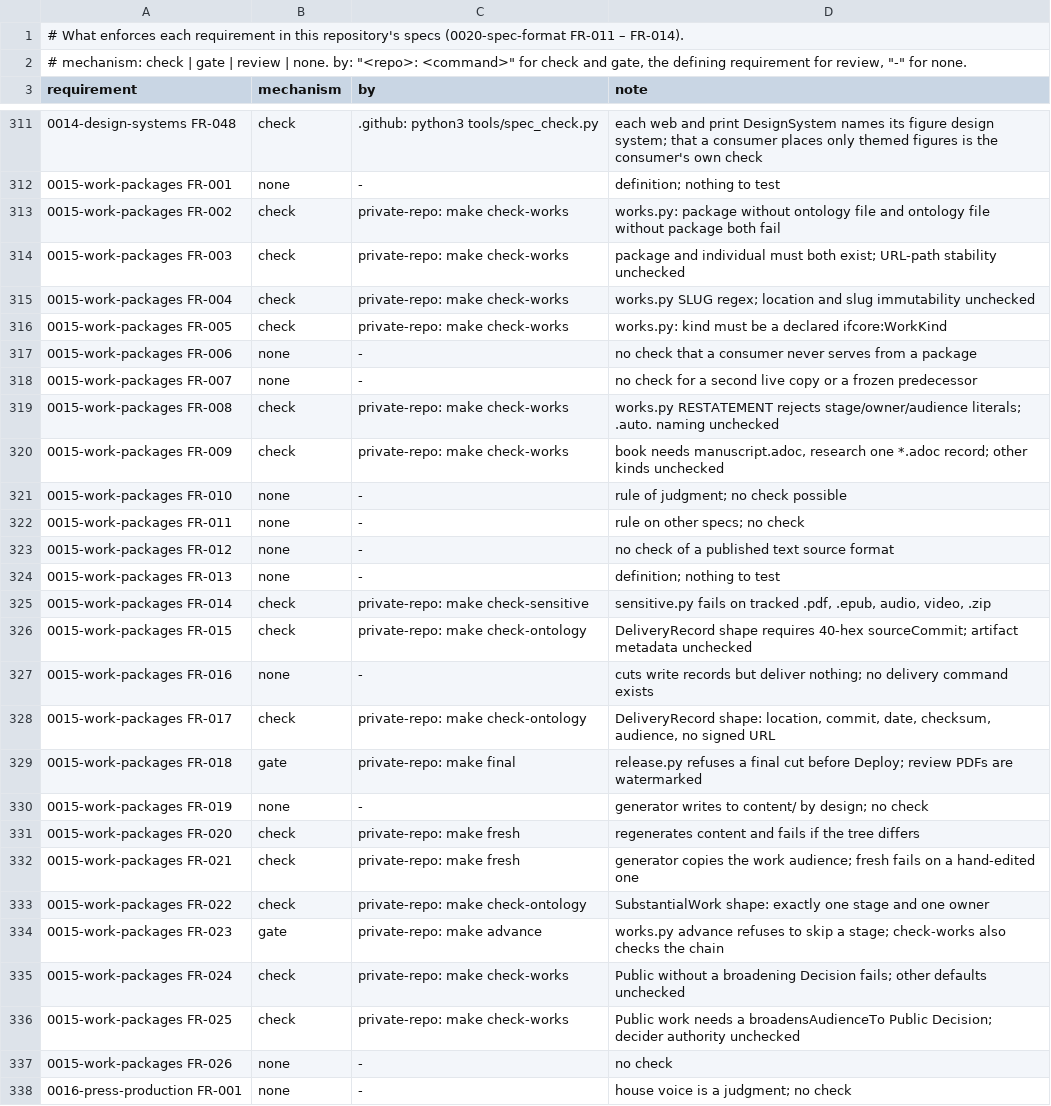
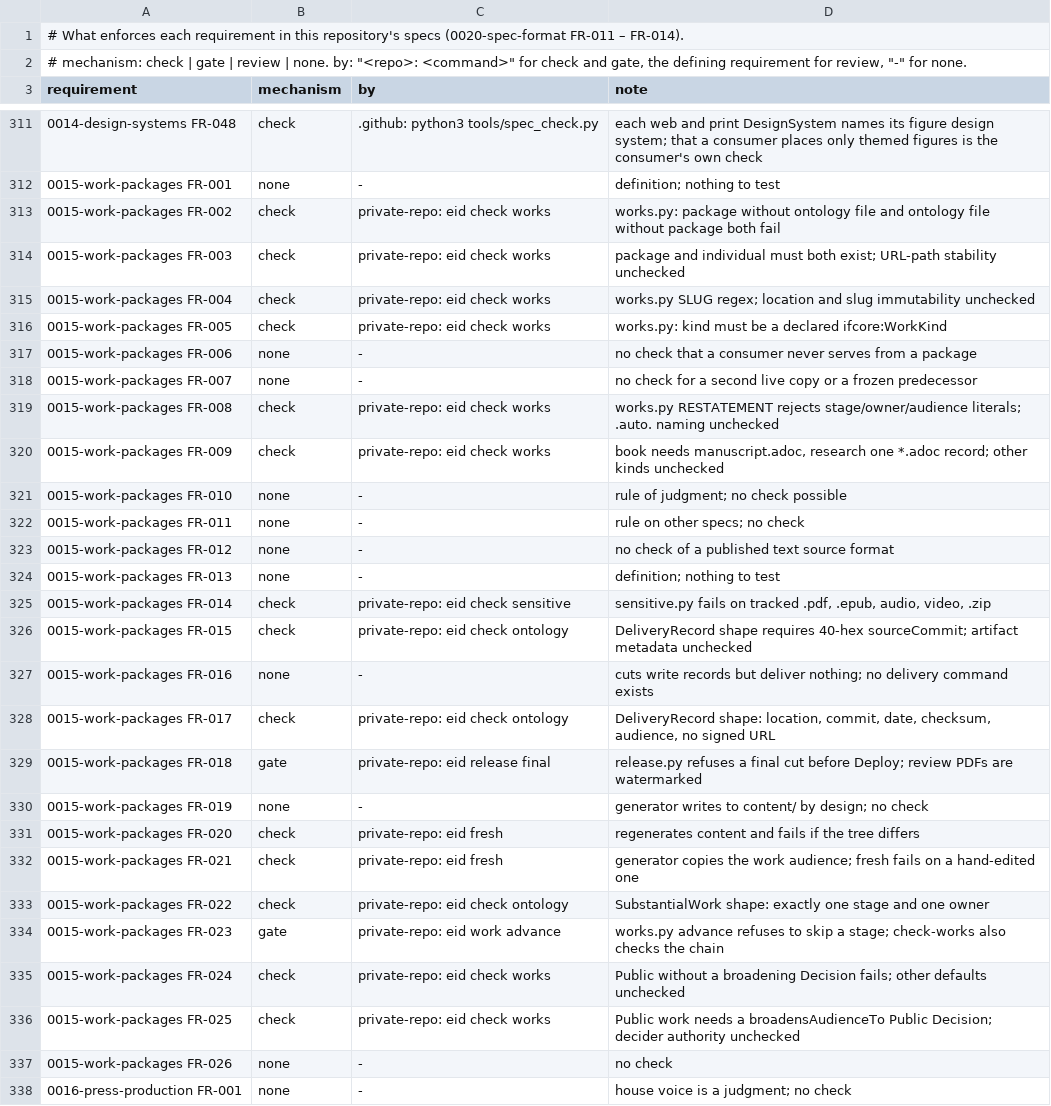
Before and after one commit to intellectual-frontiers/.github, a TSV file: spec-kit/enforcement.tsv, drawn as a sheet; only a part is shown, gaps mark what is left out; the diff covers the shown part only.

Commit message:
Name the vault's eid commands in the enforcement register
The vault (private-repo) replaced its Makefile with the `eid` command line (private-repo 0006-eid-command-line), so each row that names the vault command enforcing a requirement now names the eid command: `make check-<section>` becomes `eid check <section>`, `make domain-security` becomes `eid domain security`, `make advance` and `make final` become `eid work advance` and `eid release final`, and `make research-check` becomes `eid paper check`.

```diff
--- a/spec-kit/enforcement.tsv
+++ b/spec-kit/enforcement.tsv
@@ -312,10 +312,10 @@ requirement	mechanism	by	note
 0015-work-packages FR-001	none	-	definition; nothing to test
-0015-work-packages FR-002	check	private-repo: make check-works	works.py: package without ontology file and ontology file without package both fail
-0015-work-packages FR-003	check	private-repo: make check-works	package and individual must both exist; URL-path stability unchecked
-0015-work-packages FR-004	check	private-repo: make check-works	works.py SLUG regex; location and slug immutability unchecked
-0015-work-packages FR-005	check	private-repo: make check-works	works.py: kind must be a declared ifcore:WorkKind
+0015-work-packages FR-002	check	private-repo: eid check works	works.py: package without ontology file and ontology file without package both fail
+0015-work-packages FR-003	check	private-repo: eid check works	package and individual must both exist; URL-path stability unchecked
+0015-work-packages FR-004	check	private-repo: eid check works	works.py SLUG regex; location and slug immutability unchecked
+0015-work-packages FR-005	check	private-repo: eid check works	works.py: kind must be a declared ifcore:WorkKind
 0015-work-packages FR-006	none	-	no check that a consumer never serves from a package
 0015-work-packages FR-007	none	-	no check for a second live copy or a frozen predecessor
-0015-work-packages FR-008	check	private-repo: make check-works	works.py RESTATEMENT rejects stage/owner/audience literals; .auto. naming unchecked
-0015-work-packages FR-009	check	private-repo: make check-works	book needs manuscript.adoc, research one *.adoc record; other kinds unchecked
+0015-work-packages FR-008	check	private-repo: eid check works	works.py RESTATEMENT rejects stage/owner/audience literals; .auto. naming unchecked
+0015-work-packages FR-009	check	private-repo: eid check works	book needs manuscript.adoc, research one *.adoc record; other kinds unchecked
 0015-work-packages FR-010	none	-	rule of judgment; no check possible
@@ -324,14 +324,14 @@ requirement	mechanism	by	note
 0015-work-packages FR-013	none	-	definition; nothing to test
-0015-work-packages FR-014	check	private-repo: make check-sensitive	sensitive.py fails on tracked .pdf, .epub, audio, video, .zip
-0015-work-packages FR-015	check	private-repo: make check-ontology	DeliveryRecord shape requires 40-hex sourceCommit; artifact metadata unchecked
+0015-work-packages FR-014	check	private-repo: eid check sensitive	sensitive.py fails on tracked .pdf, .epub, audio, video, .zip
+0015-work-packages FR-015	check	private-repo: eid check ontology	DeliveryRecord shape requires 40-hex sourceCommit; artifact metadata unchecked
 0015-work-packages FR-016	none	-	cuts write records but deliver nothing; no delivery command exists
-0015-work-packages FR-017	check	private-repo: make check-ontology	DeliveryRecord shape: location, commit, date, checksum, audience, no signed URL
-0015-work-packages FR-018	gate	private-repo: make final	release.py refuses a final cut before Deploy; review PDFs are watermarked
+0015-work-packages FR-017	check	private-repo: eid check ontology	DeliveryRecord shape: location, commit, date, checksum, audience, no signed URL
+0015-work-packages FR-018	gate	private-repo: eid release final	release.py refuses a final cut before Deploy; review PDFs are watermarked
 0015-work-packages FR-019	none	-	generator writes to content/ by design; no check
-0015-work-packages FR-020	check	private-repo: make fresh	regenerates content and fails if the tree differs
-0015-work-packages FR-021	check	private-repo: make fresh	generator copies the work audience; fresh fails on a hand-edited one
-0015-work-packages FR-022	check	private-repo: make check-ontology	SubstantialWork shape: exactly one stage and one owner
-0015-work-packages FR-023	gate	private-repo: make advance	works.py advance refuses to skip a stage; check-works also checks the chain
-0015-work-packages FR-024	check	private-repo: make check-works	Public without a broadening Decision fails; other defaults unchecked
-0015-work-packages FR-025	check	private-repo: make check-works	Public work needs a broadensAudienceTo Public Decision; decider authority unchecked
+0015-work-packages FR-020	check	private-repo: eid fresh	regenerates content and fails if the tree differs
+0015-work-packages FR-021	check	private-repo: eid fresh	generator copies the work audience; fresh fails on a hand-edited one
+0015-work-packages FR-022	check	private-repo: eid check ontology	SubstantialWork shape: exactly one stage and one owner
+0015-work-packages FR-023	gate	private-repo: eid work advance	works.py advance refuses to skip a stage; check-works also checks the chain
+0015-work-packages FR-024	check	private-repo: eid check works	Public without a broadening Decision fails; other defaults unchecked
+0015-work-packages FR-025	check	private-repo: eid check works	Public work needs a broadensAudienceTo Public Decision; decider authority unchecked
 0015-work-packages FR-026	none	-	no check
```
Also changed, not shown: 126 edited cells elsewhere in this file.
